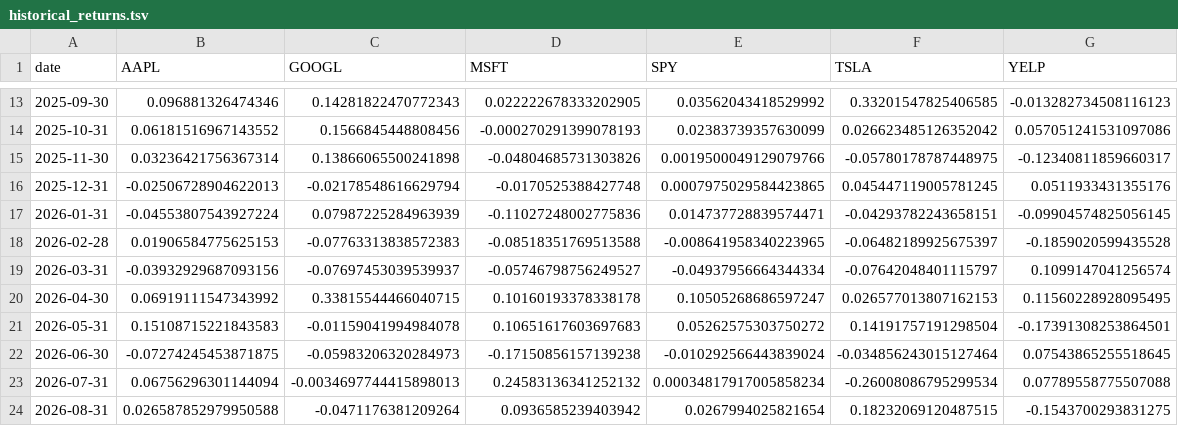
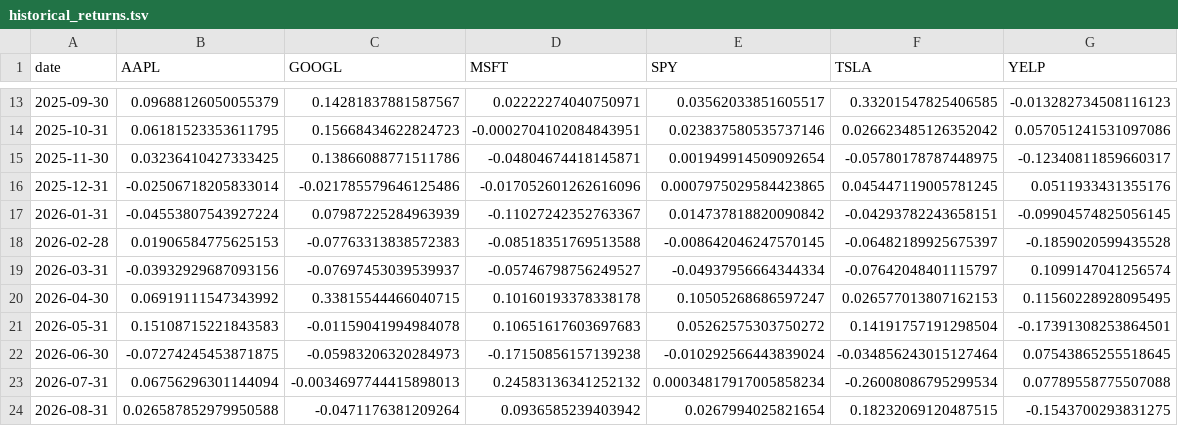
Before and after one commit to yy714x/dx704-project-01, a TSV file: historical_returns.tsv, drawn as a sheet; only a part is shown, gaps mark what is left out; the diff covers the shown part only.

```diff
--- a/historical_returns.tsv
+++ b/historical_returns.tsv
@@ -13,7 +13,7 @@ date	AAPL	GOOGL	MSFT	SPY	TSLA	YELP
-2025-09-30	0.096881326474346	0.14281822470772343	0.022222678333202905	0.03562043418529992	0.33201547825406585	-0.013282734508116123
-2025-10-31	0.06181516967143552	0.1566845448808456	-0.000270291399078193	0.02383739357630099	0.026623485126352042	0.057051241531097086
-2025-11-30	0.03236421756367314	0.13866065500241898	-0.04804685731303826	0.0019500049129079766	-0.05780178787448975	-0.12340811859660317
-2025-12-31	-0.02506728904622013	-0.02178548616629794	-0.0170525388427748	0.0007975029584423865	0.045447119005781245	0.0511933431355176
-2026-01-31	-0.04553807543927224	0.07987225284963939	-0.11027248002775836	0.014737728839574471	-0.04293782243658151	-0.09904574825056145
-2026-02-28	0.01906584775625153	-0.07763313838572383	-0.08518351769513588	-0.008641958340223965	-0.06482189925675397	-0.1859020599435528
+2025-09-30	0.09688126050055379	0.14281837881587567	0.02222274040750971	0.03562033851605517	0.33201547825406585	-0.013282734508116123
+2025-10-31	0.06181523353611795	0.15668434622824723	-0.0002704102084843951	0.023837580535737146	0.026623485126352042	0.057051241531097086
+2025-11-30	0.03236410427333425	0.13866088771511786	-0.04804674418145871	0.001949914509092654	-0.05780178787448975	-0.12340811859660317
+2025-12-31	-0.02506718205833014	-0.021785579646125486	-0.017052601262616096	0.0007975029584423865	0.045447119005781245	0.0511933431355176
+2026-01-31	-0.04553807543927224	0.07987225284963939	-0.11027242352763367	0.014737818820090842	-0.04293782243658151	-0.09904574825056145
+2026-02-28	0.01906584775625153	-0.07763313838572383	-0.08518351769513588	-0.008642046247570145	-0.06482189925675397	-0.1859020599435528
 2026-03-31	-0.03932929687093156	-0.07697453039539937	-0.05746798756249527	-0.04937956664344334	-0.07642048401115797	0.1099147041256574
```
Also changed, not shown: 32 edited cells elsewhere in this file, efficient_frontier.tsv, estimated_covariance.tsv, 4 other files.
